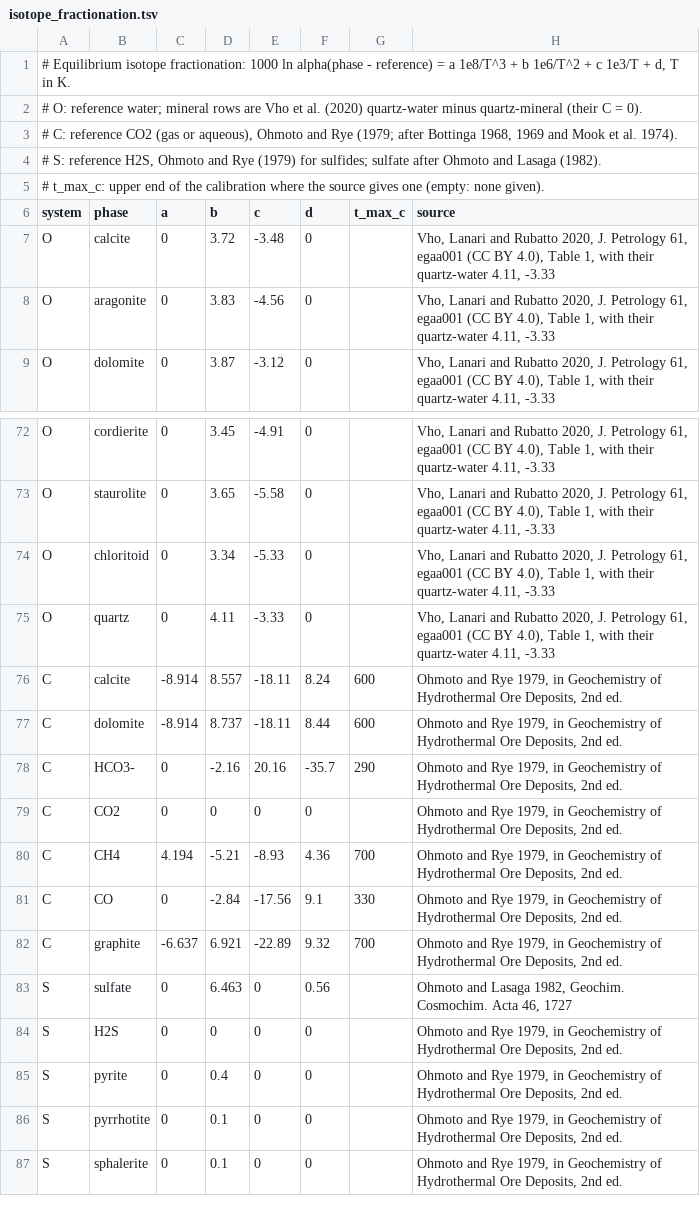
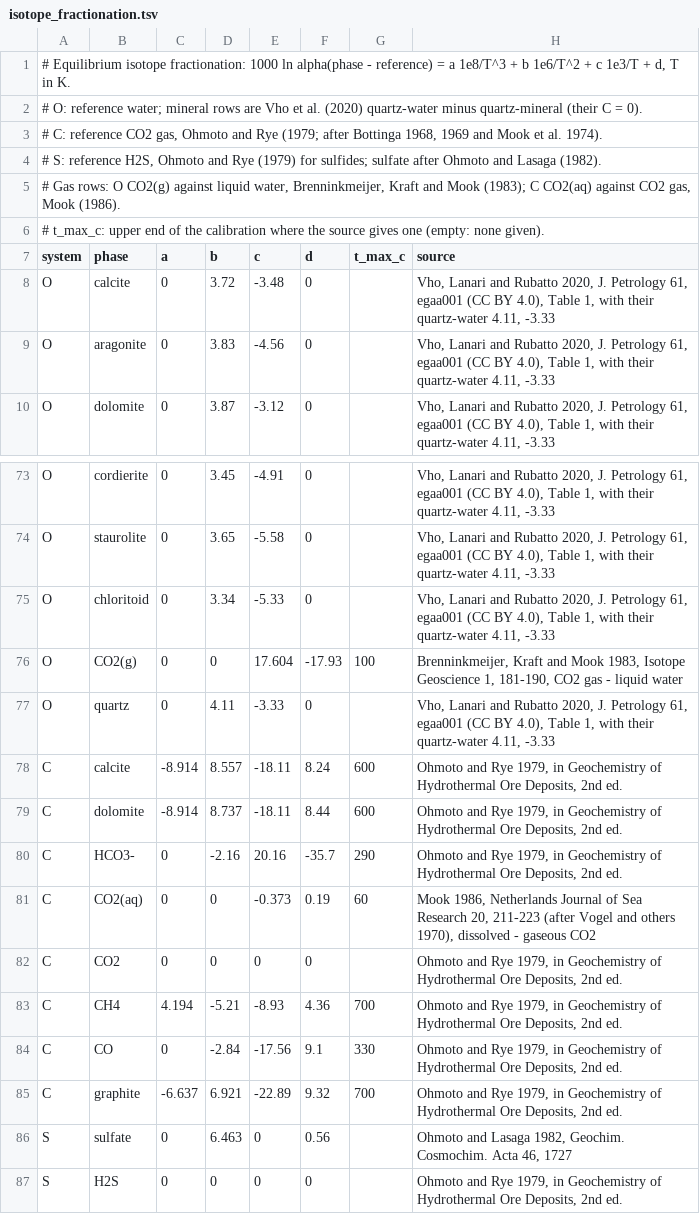
Before and after one commit to dougalien/Reaction, a TSV file: src/reaction/data/isotope_fractionation.tsv, drawn as a sheet; only a part is shown, gaps mark what is left out; the shorter side is filled out with more unchanged rows.

```diff
--- a/src/reaction/data/isotope_fractionation.tsv
+++ b/src/reaction/data/isotope_fractionation.tsv
@@ -2,4 +2,5 @@
 # O: reference water; mineral rows are Vho et al. (2020) quartz-water minus quartz-mineral (their C = 0).
-# C: reference CO2 (gas or aqueous), Ohmoto and Rye (1979; after Bottinga 1968, 1969 and Mook et al. 1974).
+# C: reference CO2 gas, Ohmoto and Rye (1979; after Bottinga 1968, 1969 and Mook et al. 1974).
 # S: reference H2S, Ohmoto and Rye (1979) for sulfides; sulfate after Ohmoto and Lasaga (1982).
+# Gas rows: O CO2(g) against liquid water, Brenninkmeijer, Kraft and Mook (1983); C CO2(aq) against CO2 gas, Mook (1986).
 # t_max_c: upper end of the calibration where the source gives one (empty: none given).
@@ -74,2 +75,3 @@ O	staurolite	0	3.65	-5.58	0		Vho, Lanari and Rubatto 2020, J. Petrology 61, egaa
 O	chloritoid	0	3.34	-5.33	0		Vho, Lanari and Rubatto 2020, J. Petrology 61, egaa001 (CC BY 4.0), Table 1, with their quartz-water 4.11, -3.33
+O	CO2(g)	0	0	17.604	-17.93	100	Brenninkmeijer, Kraft and Mook 1983, Isotope Geoscience 1, 181-190, CO2 gas - liquid water
 O	quartz	0	4.11	-3.33	0		Vho, Lanari and Rubatto 2020, J. Petrology 61, egaa001 (CC BY 4.0), Table 1, with their quartz-water 4.11, -3.33
@@ -78,2 +80,3 @@ C	dolomite	-8.914	8.737	-18.11	8.44	600	Ohmoto and Rye 1979, in Geochemistry of
 C	HCO3-	0	-2.16	20.16	-35.7	290	Ohmoto and Rye 1979, in Geochemistry of Hydrothermal Ore Deposits, 2nd ed.
+C	CO2(aq)	0	0	-0.373	0.19	60	Mook 1986, Netherlands Journal of Sea Research 20, 211-223 (after Vogel and others 1970), dissolved - gaseous CO2
 C	CO2	0	0	0	0		Ohmoto and Rye 1979, in Geochemistry of Hydrothermal Ore Deposits, 2nd ed.
```
Also changed, not shown: 7 other files.
